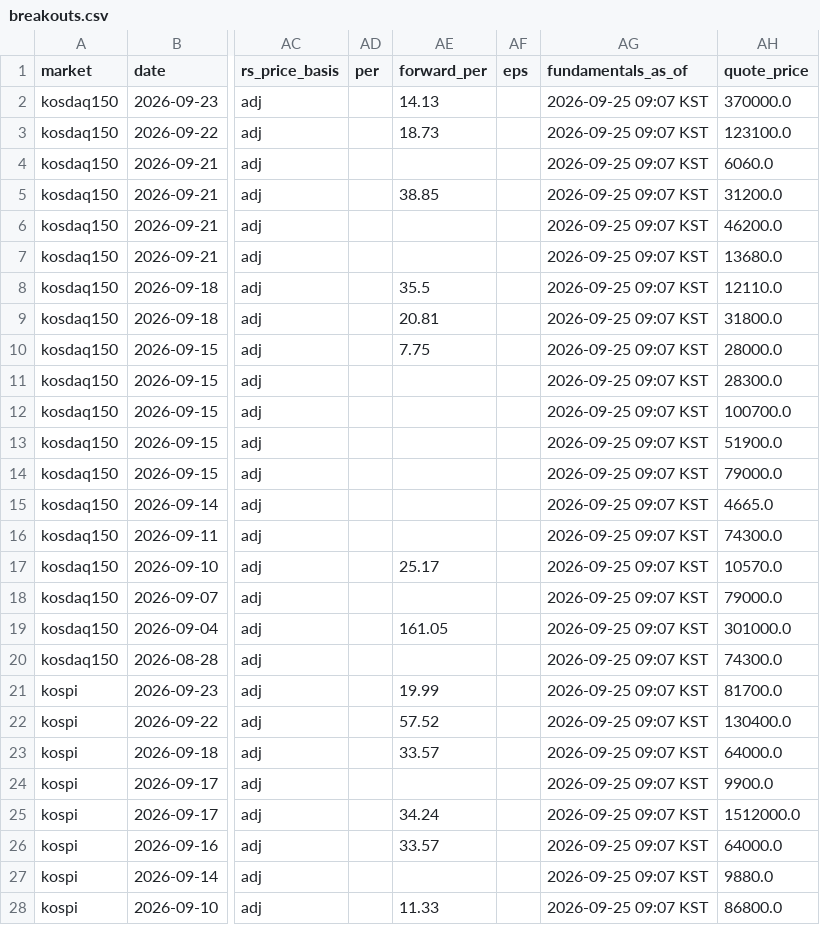
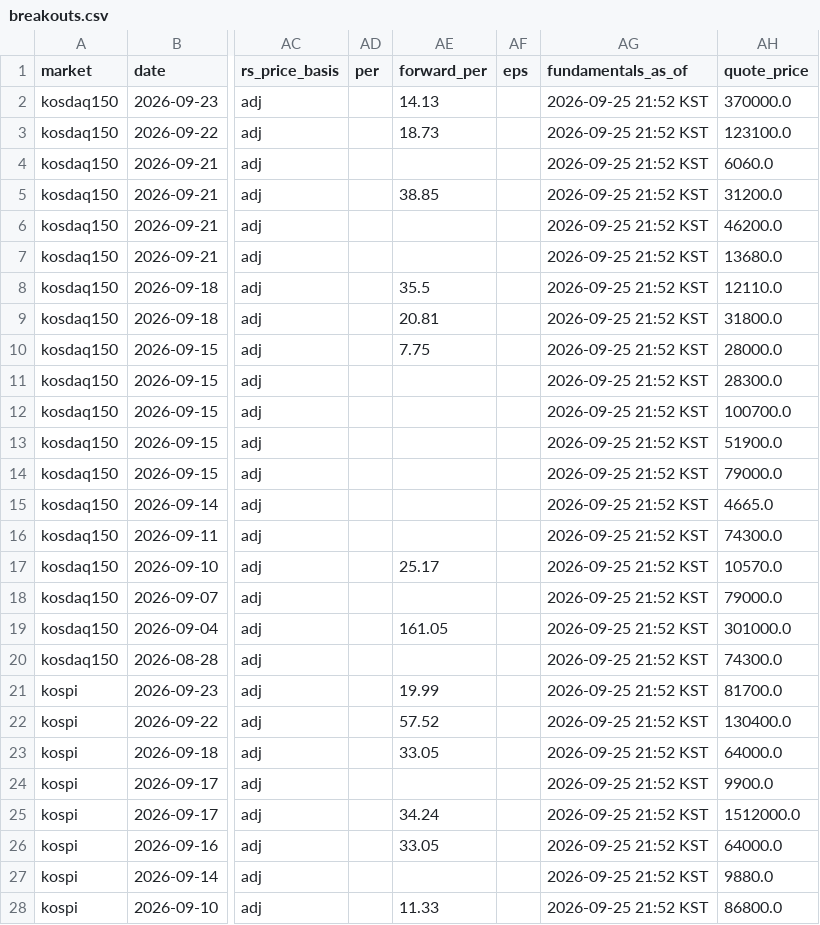
Before and after one commit to kimka3/breakout-screener, a CSV file: breakouts.csv, drawn as a sheet; only a part is shown, gaps mark what is left out; the diff covers the shown part only; the diff names each change by its address in the sheet, - before the commit and + after, or states it on an @@ line.

```diff
--- a/breakouts.csv
+++ b/breakouts.csv
-AG2:AG28 (fundamentals_as_of): 2026-09-25 09:07 KST
+AG2:AG28 (fundamentals_as_of): 2026-09-25 21:52 KST
-AE23 (forward_per): 33.57
+AE23 (forward_per): 33.05
-AE26 (forward_per): 33.57
+AE26 (forward_per): 33.05
```
Also changed, not shown: 53 edited cells elsewhere in this file, monthly_breakouts.csv, 1 other file.
